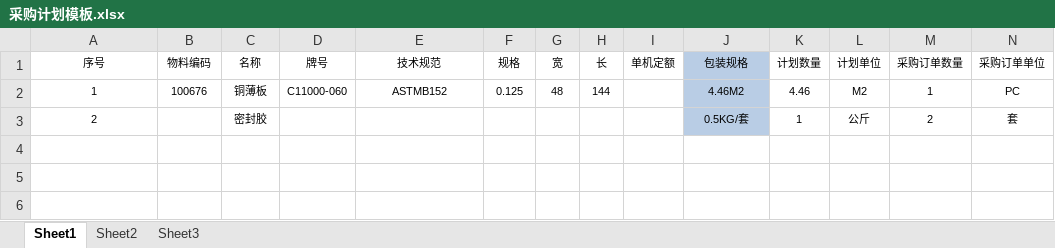
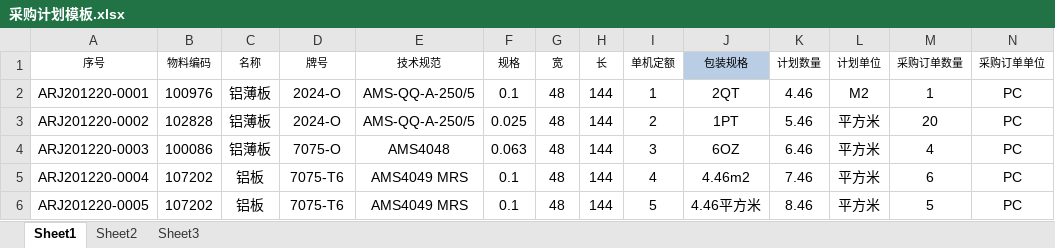
Before and after one commit to anbooks/General.Mvc, an Excel workbook: General.Mvc/wwwroot/Files/importfile/采购计划模板.xlsx, sheet Sheet1, drawn as a sheet; only a part is shown; values as stored, in another font and other column widths than the file's, no borders; removed rows and columns are numbered as before the commit, all else as after; rows hold the shown columns only; the diff names each change by its address in the sheet, - before the commit and + after, or states it on an @@ line.

```diff
--- a/General.Mvc/wwwroot/Files/importfile/采购计划模板.xlsx (sheet Sheet1)
+++ b/General.Mvc/wwwroot/Files/importfile/采购计划模板.xlsx (sheet Sheet1)
-A2 (序号): 1
+A2 (序号): ARJ201220-0001
@@ A2:H2 text size: larger @@
-B2 (物料编码): 100676
+B2 (物料编码): 100976
-C2 (名称): 铜薄板
+C2 (名称): 铝薄板
-D2 (牌号): C11000-060
+D2 (牌号): 2024-O
-E2 (技术规范): ASTMB152
+E2 (技术规范): AMS-QQ-A-250/5
-F2 (规格): 0.125
+F2 (规格): 0.1
-I2 (单机定额): (empty)
+I2 (单机定额): 1
-J2 (包装规格): 4.46M2
+J2 (包装规格): 2QT
@@ J2:N2 text size: larger @@
-J2 fill: #B9CDE5
+J2 fill: none
-row 3: 2 |  | 密封胶 |  |  |  |  |  |  | 0.5KG/套 | 1 | 公斤 | 2 | 套
+row 3: ARJ201220-0002 | 102828 | 铝薄板 | 2024-O | AMS-QQ-A-250/5 | 0.025 | 48 | 144 | 2 | 1PT | 5.46 | 平方米 | 20 | PC
+row 4: ARJ201220-0003 | 100086 | 铝薄板 | 7075-O | AMS4048 | 0.063 | 48 | 144 | 3 | 6OZ | 6.46 | 平方米 | 4 | PC
+row 5: ARJ201220-0004 | 107202 | 铝板 | 7075-T6 | AMS4049 MRS | 0.1 | 48 | 144 | 4 | 4.46m2 | 7.46 | 平方米 | 6 | PC
+row 6: ARJ201220-0005 | 107202 | 铝板 | 7075-T6 | AMS4049 MRS | 0.1 | 48 | 144 | 5 | 4.46平方米 | 8.46 | 平方米 | 5 | PC
```
Also changed, not shown: General.Mvc/wwwroot/Files/importfile/订单模板.xlsx, 53 other files.
